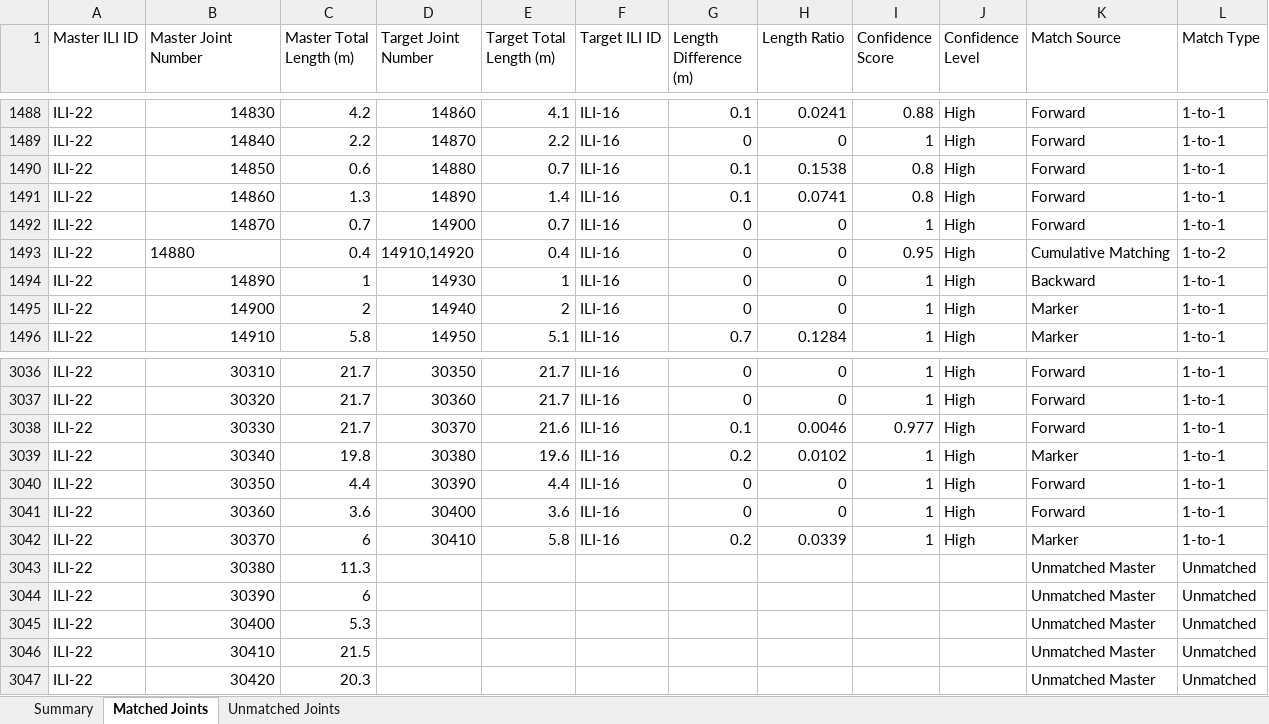
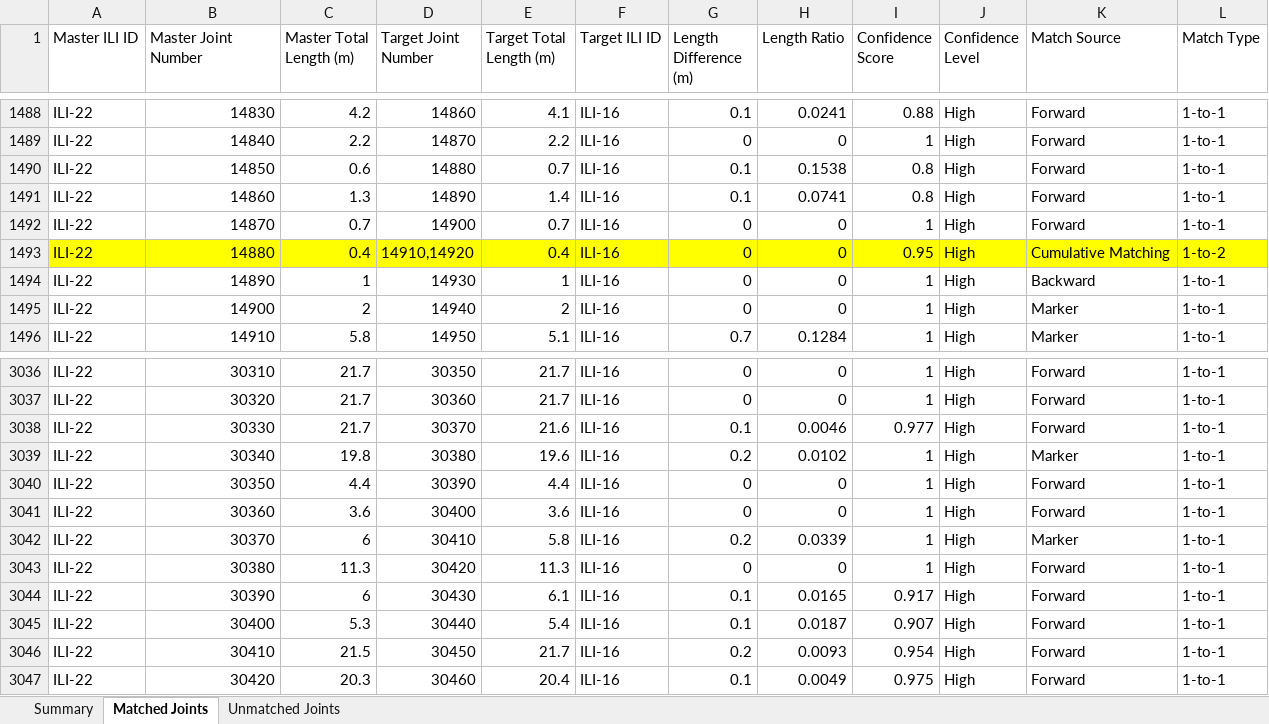
Before and after one commit to Lin2xdd/joint-matching-algo, an Excel workbook: Sample Output/integrated_matching_results.xlsx, sheet Matched Joints, drawn as a sheet; only a part is shown, gaps mark what is left out; values as stored, in another font and other column widths than the file's, no borders; the diff covers the shown part only; the diff names each change by its address in the sheet, - before the commit and + after, or states it on an @@ line.

Commit message:
standalone joint confidence range tool

```diff
--- a/Sample Output/integrated_matching_results.xlsx (sheet Matched Joints)
+++ b/Sample Output/integrated_matching_results.xlsx (sheet Matched Joints)
-A1493:L1493 fill: none
+A1493:L1493 fill: #FFFF00
-B1493 alignment: left
+B1493 alignment: right
-D3043 (Target Joint Number): (empty)
+D3043 (Target Joint Number): 30420
-E3043 (Target Total Length (m)): (empty)
+E3043 (Target Total Length (m)): 11.3
-F3043:F3047 (Target ILI ID): (empty)
+F3043:F3047 (Target ILI ID): ILI-16
-G3043 (Length Difference (m)): (empty)
+G3043 (Length Difference (m)): 0
-H3043 (Length Ratio): (empty)
+H3043 (Length Ratio): 0
-I3043 (Confidence Score): (empty)
+I3043 (Confidence Score): 1
-J3043:J3047 (Confidence Level): (empty)
+J3043:J3047 (Confidence Level): High
-K3043:K3047 (Match Source): Unmatched Master
+K3043:K3047 (Match Source): Forward
-L3043:L3047 (Match Type): Unmatched
+L3043:L3047 (Match Type): 1-to-1
-D3044 (Target Joint Number): (empty)
+D3044 (Target Joint Number): 30430
-E3044 (Target Total Length (m)): (empty)
+E3044 (Target Total Length (m)): 6.1
-G3044:G3045 (Length Difference (m)): (empty)
+G3044:G3045 (Length Difference (m)): 0.1
-H3044 (Length Ratio): (empty)
+H3044 (Length Ratio): 0.0165
-I3044 (Confidence Score): (empty)
+I3044 (Confidence Score): 0.917
-D3045 (Target Joint Number): (empty)
+D3045 (Target Joint Number): 30440
-E3045 (Target Total Length (m)): (empty)
+E3045 (Target Total Length (m)): 5.4
-H3045 (Length Ratio): (empty)
+H3045 (Length Ratio): 0.0187
-I3045 (Confidence Score): (empty)
+I3045 (Confidence Score): 0.907
-D3046 (Target Joint Number): (empty)
+D3046 (Target Joint Number): 30450
-E3046 (Target Total Length (m)): (empty)
+E3046 (Target Total Length (m)): 21.7
-G3046 (Length Difference (m)): (empty)
+G3046 (Length Difference (m)): 0.2
-H3046 (Length Ratio): (empty)
+H3046 (Length Ratio): 0.0093
-I3046 (Confidence Score): (empty)
+I3046 (Confidence Score): 0.954
-D3047 (Target Joint Number): (empty)
+D3047 (Target Joint Number): 30460
-E3047 (Target Total Length (m)): (empty)
+E3047 (Target Total Length (m)): 20.4
-G3047 (Length Difference (m)): (empty)
+G3047 (Length Difference (m)): 0.1
-H3047 (Length Ratio): (empty)
+H3047 (Length Ratio): 0.0049
-I3047 (Confidence Score): (empty)
+I3047 (Confidence Score): 0.975
```
Also changed, not shown: 17 removed rows and 108 edited cells elsewhere in this sheet, sheet Unmatched Joints, sheet Summary, 2 other files.
